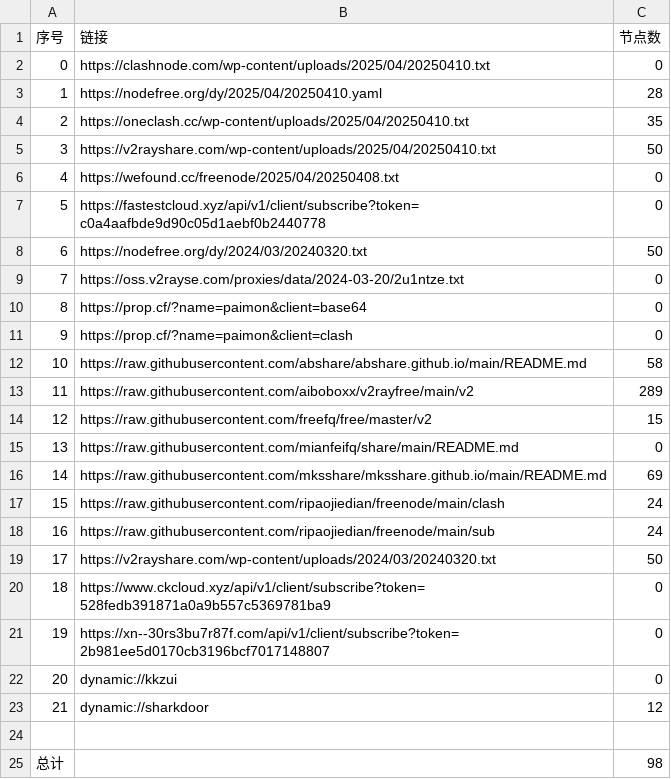
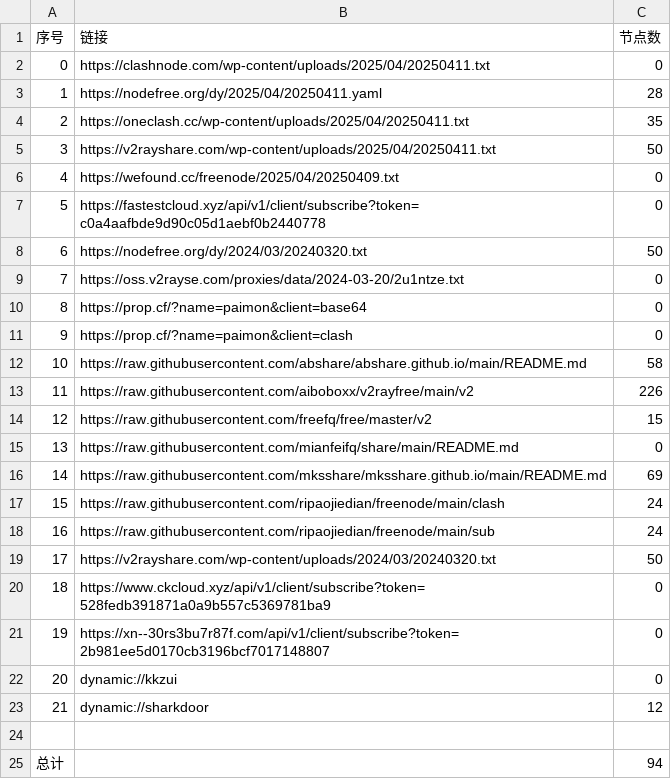
Before and after one commit to gbhga/AutoMergePublicNodes, a CSV file: list_result.csv, drawn as a sheet.

```diff
--- a/list_result.csv
+++ b/list_result.csv
@@ -1,7 +1,7 @@
 序号,链接,节点数
-0,https://clashnode.com/wp-content/uploads/2025/04/20250410.txt,0
-1,https://nodefree.org/dy/2025/04/20250410.yaml,28
-2,https://oneclash.cc/wp-content/uploads/2025/04/20250410.txt,35
-3,https://v2rayshare.com/wp-content/uploads/2025/04/20250410.txt,50
-4,https://wefound.cc/freenode/2025/04/20250408.txt,0
+0,https://clashnode.com/wp-content/uploads/2025/04/20250411.txt,0
+1,https://nodefree.org/dy/2025/04/20250411.yaml,28
+2,https://oneclash.cc/wp-content/uploads/2025/04/20250411.txt,35
+3,https://v2rayshare.com/wp-content/uploads/2025/04/20250411.txt,50
+4,https://wefound.cc/freenode/2025/04/20250409.txt,0
 5,https://fastestcloud.xyz/api/v1/client/subscribe?token=c0a4aafbde9d90c05d1aebf0b2440778,0
@@ -12,3 +12,3 @@
 10,https://raw.githubusercontent.com/abshare/abshare.github.io/main/README.md,58
-11,https://raw.githubusercontent.com/aiboboxx/v2rayfree/main/v2,289
+11,https://raw.githubusercontent.com/aiboboxx/v2rayfree/main/v2,226
 12,https://raw.githubusercontent.com/freefq/free/master/v2,15
@@ -24,2 +24,2 @@
 
-总计,,98
+总计,,94
```
Also changed, not shown: 8 other files.
